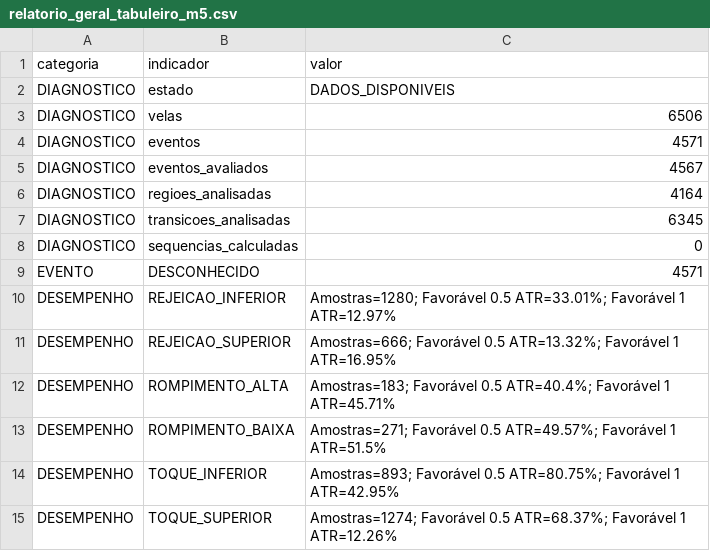
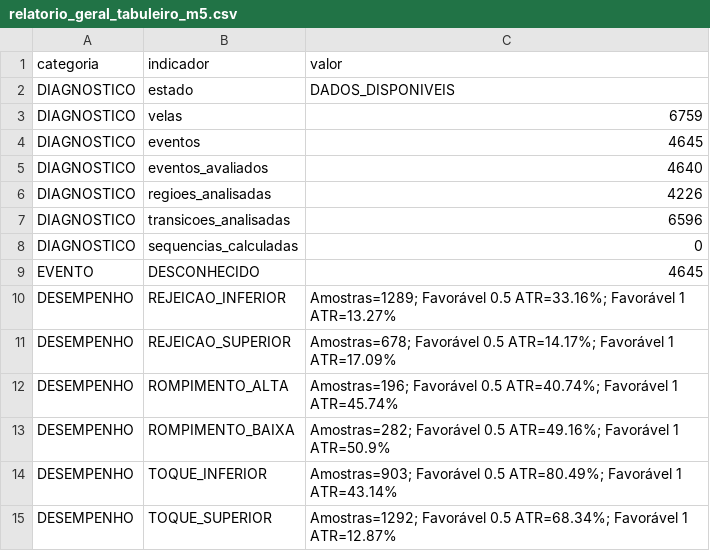
Before and after one commit to loucoparasempre00-ship-it/xauusd-bot-v2-, a CSV file: data/relatorio_geral_tabuleiro_m5.csv, drawn as a sheet.

```diff
--- a/data/relatorio_geral_tabuleiro_m5.csv
+++ b/data/relatorio_geral_tabuleiro_m5.csv
@@ -2,14 +2,14 @@ categoria,indicador,valor
 DIAGNOSTICO,estado,DADOS_DISPONIVEIS
-DIAGNOSTICO,velas,6506
-DIAGNOSTICO,eventos,4571
-DIAGNOSTICO,eventos_avaliados,4567
-DIAGNOSTICO,regioes_analisadas,4164
-DIAGNOSTICO,transicoes_analisadas,6345
+DIAGNOSTICO,velas,6759
+DIAGNOSTICO,eventos,4645
+DIAGNOSTICO,eventos_avaliados,4640
+DIAGNOSTICO,regioes_analisadas,4226
+DIAGNOSTICO,transicoes_analisadas,6596
 DIAGNOSTICO,sequencias_calculadas,0
-EVENTO,DESCONHECIDO,4571
-DESEMPENHO,REJEICAO_INFERIOR,Amostras=1280; Favorável 0.5 ATR=33.01%; Favorável 1 ATR=12.97%
-DESEMPENHO,REJEICAO_SUPERIOR,Amostras=666; Favorável 0.5 ATR=13.32%; Favorável 1 ATR=16.95%
-DESEMPENHO,ROMPIMENTO_ALTA,Amostras=183; Favorável 0.5 ATR=40.4%; Favorável 1 ATR=45.71%
-DESEMPENHO,ROMPIMENTO_BAIXA,Amostras=271; Favorável 0.5 ATR=49.57%; Favorável 1 ATR=51.5%
-DESEMPENHO,TOQUE_INFERIOR,Amostras=893; Favorável 0.5 ATR=80.75%; Favorável 1 ATR=42.95%
-DESEMPENHO,TOQUE_SUPERIOR,Amostras=1274; Favorável 0.5 ATR=68.37%; Favorável 1 ATR=12.26%
+EVENTO,DESCONHECIDO,4645
+DESEMPENHO,REJEICAO_INFERIOR,Amostras=1289; Favorável 0.5 ATR=33.16%; Favorável 1 ATR=13.27%
+DESEMPENHO,REJEICAO_SUPERIOR,Amostras=678; Favorável 0.5 ATR=14.17%; Favorável 1 ATR=17.09%
+DESEMPENHO,ROMPIMENTO_ALTA,Amostras=196; Favorável 0.5 ATR=40.74%; Favorável 1 ATR=45.74%
+DESEMPENHO,ROMPIMENTO_BAIXA,Amostras=282; Favorável 0.5 ATR=49.16%; Favorável 1 ATR=50.9%
+DESEMPENHO,TOQUE_INFERIOR,Amostras=903; Favorável 0.5 ATR=80.49%; Favorável 1 ATR=43.14%
+DESEMPENHO,TOQUE_SUPERIOR,Amostras=1292; Favorável 0.5 ATR=68.34%; Favorável 1 ATR=12.87%
```
Also changed, not shown: data/estatisticas_regioes_m5.csv, data/resumo_resultados_m5.csv, 10 other files.
